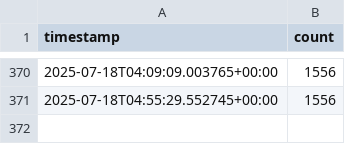
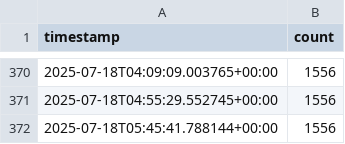
Before and after one commit to snuss967/streamlit_app_riva, a CSV file: data.csv, drawn as a sheet; only a part is shown, gaps mark what is left out; the diff names each change by its address in the sheet, - before the commit and + after, or states it on an @@ line.

```diff
--- a/data.csv
+++ b/data.csv
+row 372: 2025-07-18T05:45:41.788144+00:00 | 1556
```
